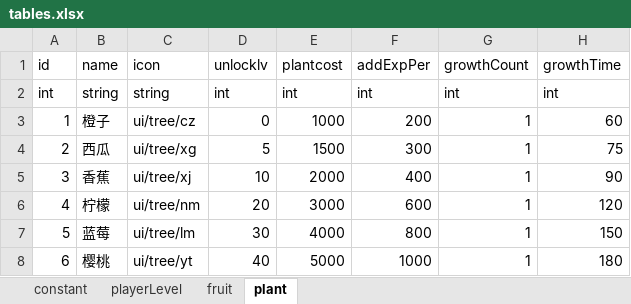
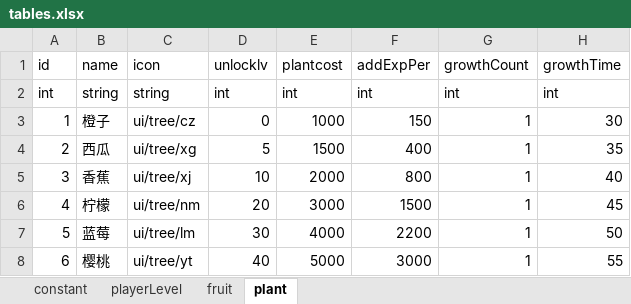
Before and after one commit to bjsky/sgj, an Excel workbook: tables.xlsx, sheet plant, drawn as a sheet; values as stored, in another font and other column widths than the file's, no borders; the diff names each change by its address in the sheet, - before the commit and + after, or states it on an @@ line.

```diff
--- a/tables.xlsx (sheet plant)
+++ b/tables.xlsx (sheet plant)
-F3 (addExpPer): 200
+F3 (addExpPer): 150
-H3 (growthTime): 60
+H3 (growthTime): 30
-F4 (addExpPer): 300
+F4 (addExpPer): 400
-H4 (growthTime): 75
+H4 (growthTime): 35
-F5 (addExpPer): 400
+F5 (addExpPer): 800
-H5 (growthTime): 90
+H5 (growthTime): 40
-F6 (addExpPer): 600
+F6 (addExpPer): 1500
-H6 (growthTime): 120
+H6 (growthTime): 45
-F7 (addExpPer): 800
+F7 (addExpPer): 2200
-H7 (growthTime): 150
+H7 (growthTime): 50
-F8 (addExpPer): 1000
+F8 (addExpPer): 3000
-H8 (growthTime): 180
+H8 (growthTime): 55
```
Also changed, not shown: sheet fruit, sheet constant, 19 other files.
